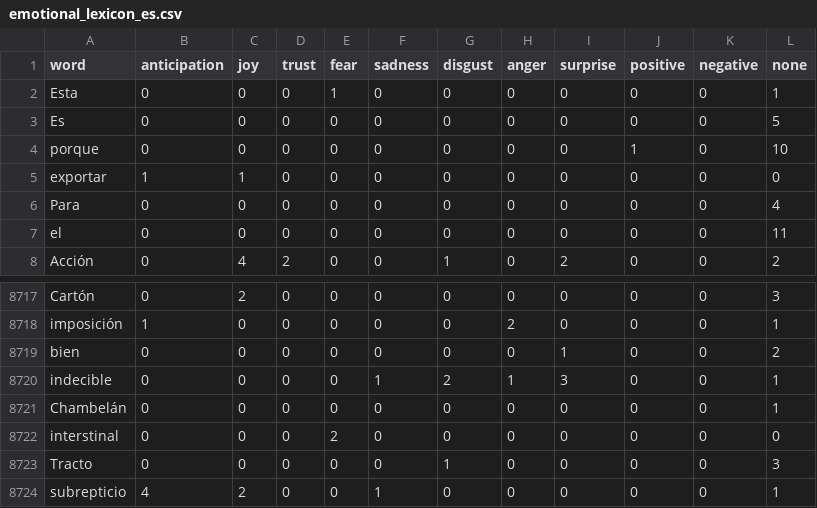
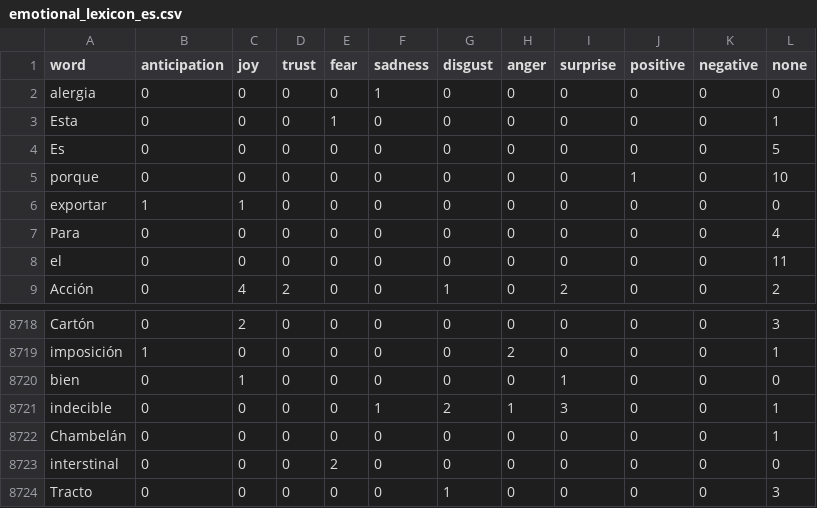
Before and after one commit to alx741/dors, a CSV file: data/emotional_lexicon_es.csv, drawn as a sheet; only a part is shown, gaps mark what is left out; the shorter side is filled out with more unchanged rows.

```diff
--- a/data/emotional_lexicon_es.csv
+++ b/data/emotional_lexicon_es.csv
@@ -1,2 +1,3 @@
 word,anticipation,joy,trust,fear,sadness,disgust,anger,surprise,positive,negative,none
+alergia,0,0,0,0,1,0,0,0,0,0,0
 Esta,0,0,0,1,0,0,0,0,0,0,1
@@ -8718,3 +8719,3 @@ Cartón,0,2,0,0,0,0,0,0,0,0,3
 imposición,1,0,0,0,0,0,2,0,0,0,1
-bien,0,0,0,0,0,0,0,1,0,0,2
+bien,0,1,0,0,0,0,0,1,0,0,0
 indecible,0,0,0,0,1,2,1,3,0,0,1
```
Also changed, not shown: 2 other files.
